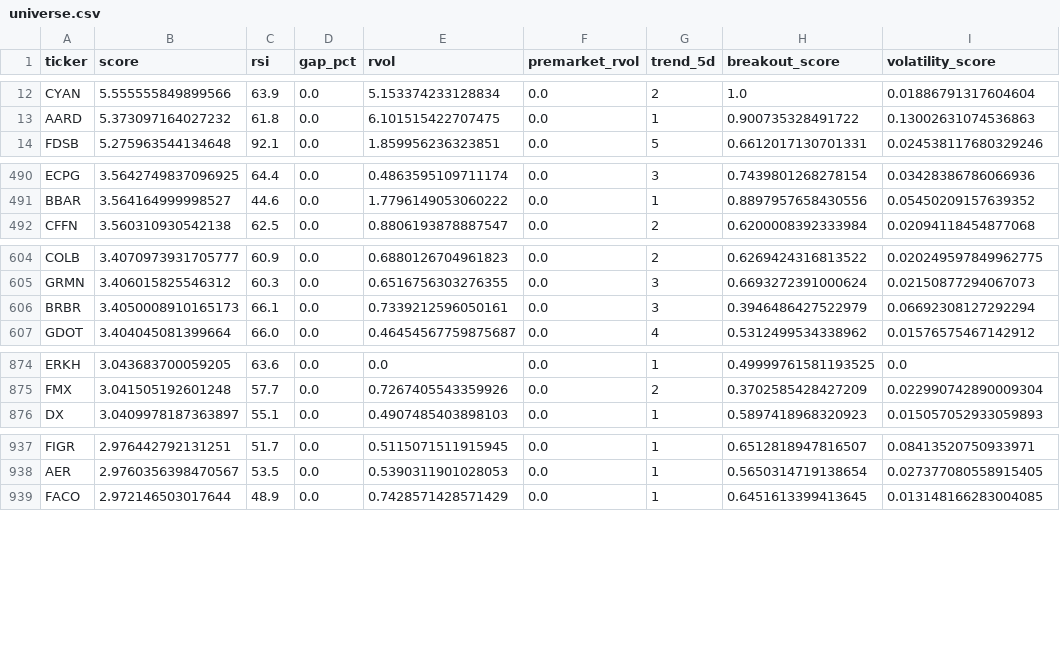
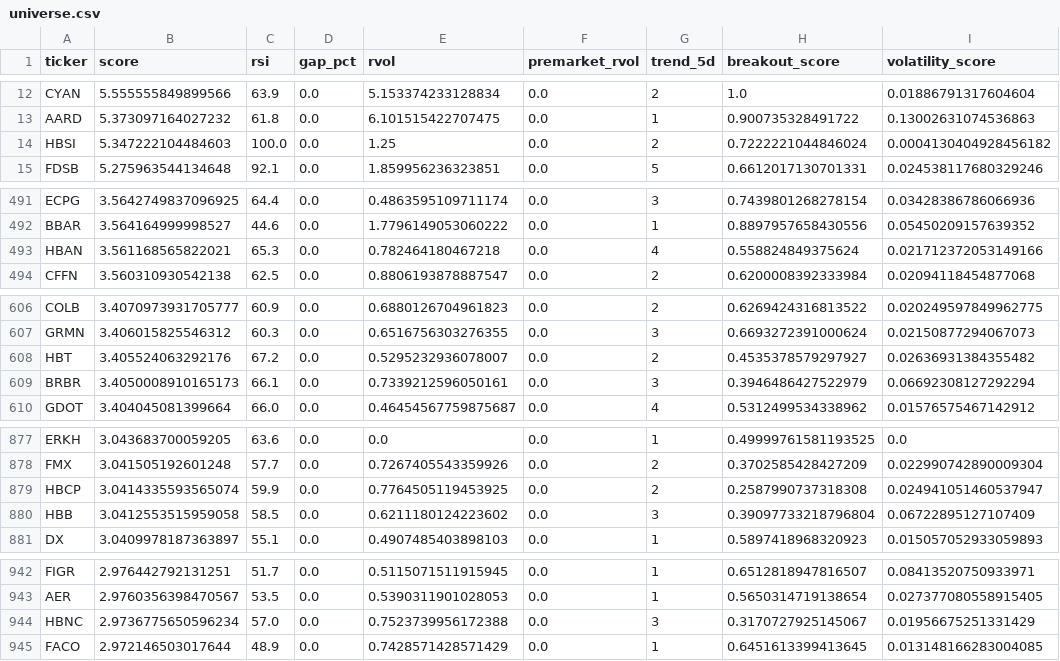
Before and after one commit to GarySto/market-universe-generator, a CSV file: output/universe.csv, drawn as a sheet; only a part is shown, gaps mark what is left out; the diff covers the shown part only.

```diff
--- a/output/universe.csv
+++ b/output/universe.csv
@@ -13,2 +13,3 @@ CYAN,5.555555849899566,63.9,0.0,5.153374233128834,0.0,2,1.0,0.01886791317604604
 AARD,5.373097164027232,61.8,0.0,6.101515422707475,0.0,1,0.900735328491722,0.13002631074536863
+HBSI,5.347222104484603,100.0,0.0,1.25,0.0,2,0.7222221044846024,0.0004130404928456182
 FDSB,5.275963544134648,92.1,0.0,1.859956236323851,0.0,5,0.6612017130701331,0.024538117680329246
@@ -491,2 +492,3 @@ ECPG,3.5642749837096925,64.4,0.0,0.4863595109711174,0.0,3,0.7439801268278154,0.0
 BBAR,3.564164999998527,44.6,0.0,1.7796149053060222,0.0,1,0.8897957658430556,0.05450209157639352
+HBAN,3.561168565822021,65.3,0.0,0.782464180467218,0.0,4,0.558824849375624,0.021712372053149166
 CFFN,3.560310930542138,62.5,0.0,0.8806193878887547,0.0,2,0.6200008392333984,0.02094118454877068
@@ -605,2 +607,3 @@ COLB,3.4070973931705777,60.9,0.0,0.6880126704961823,0.0,2,0.6269424316813522,0.0
 GRMN,3.406015825546312,60.3,0.0,0.6516756303276355,0.0,3,0.6693272391000624,0.02150877294067073
+HBT,3.405524063292176,67.2,0.0,0.5295232936078007,0.0,2,0.4535378579297927,0.02636931384355482
 BRBR,3.4050008910165173,66.1,0.0,0.7339212596050161,0.0,3,0.3946486427522979,0.06692308127292294
@@ -875,2 +878,4 @@ ERKH,3.043683700059205,63.6,0.0,0.0,0.0,1,0.49999761581193525,0.0
 FMX,3.041505192601248,57.7,0.0,0.7267405543359926,0.0,2,0.3702585428427209,0.022990742890009304
+HBCP,3.0414335593565074,59.9,0.0,0.7764505119453925,0.0,2,0.2587990737318308,0.024941051460537947
+HBB,3.0412553515959058,58.5,0.0,0.6211180124223602,0.0,3,0.39097733218796804,0.06722895127107409
 DX,3.0409978187363897,55.1,0.0,0.4907485403898103,0.0,1,0.5897418968320923,0.015057052933059893
@@ -938,2 +943,3 @@ FIGR,2.976442792131251,51.7,0.0,0.5115071511915945,0.0,1,0.6512818947816507,0.08
 AER,2.9760356398470567,53.5,0.0,0.5390311901028053,0.0,1,0.5650314719138654,0.027377080558915405
+HBNC,2.9736775650596234,57.0,0.0,0.7523739956172388,0.0,3,0.3170727925145067,0.01956675251331429
 FACO,2.972146503017644,48.9,0.0,0.7428571428571429,0.0,1,0.6451613399413645,0.013148166283004085
```
Also changed, not shown: 7 added rows, 30 moved rows and 1 edited cell elsewhere in this file.
